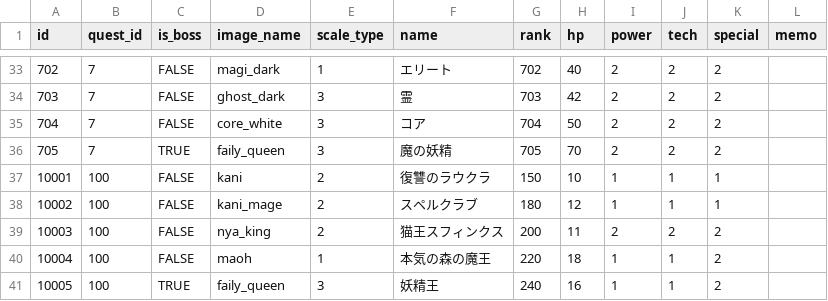
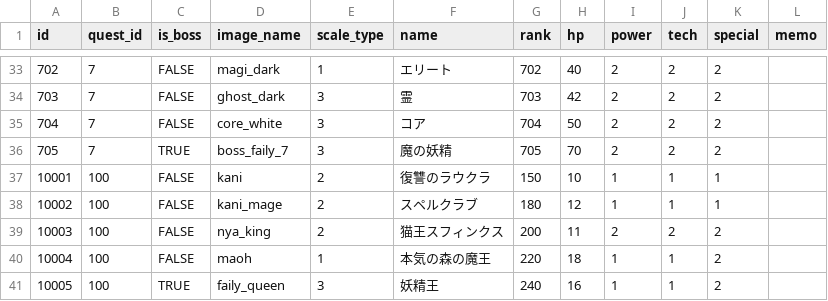
Before and after one commit to jyllsarta/stray-masterdata, a CSV file: seeds/enemies.csv, drawn as a sheet; only a part is shown, gaps mark what is left out; the diff covers the shown part only.

```diff
--- a/seeds/enemies.csv
+++ b/seeds/enemies.csv
@@ -35,3 +35,3 @@ id,quest_id,is_boss,image_name,scale_type,name,rank,hp,power,tech,special,memo
 704,7,FALSE,core_white,3,コア,704,50,2,2,2,
-705,7,TRUE,faily_queen,3,魔の妖精,705,70,2,2,2,
+705,7,TRUE,boss_faily_7,3,魔の妖精,705,70,2,2,2,
 10001,100,FALSE,kani,2,復讐のラウクラ,150,10,1,1,1,
```
Also changed, not shown: 6 edited cells elsewhere in this file.
